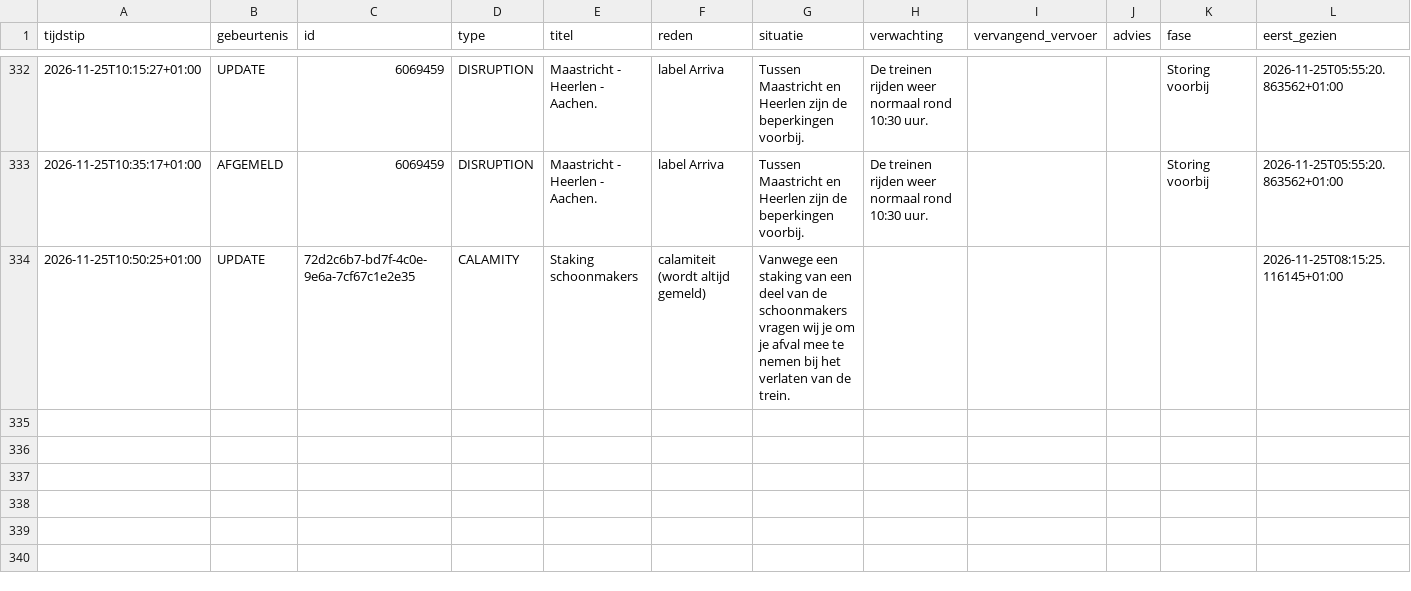
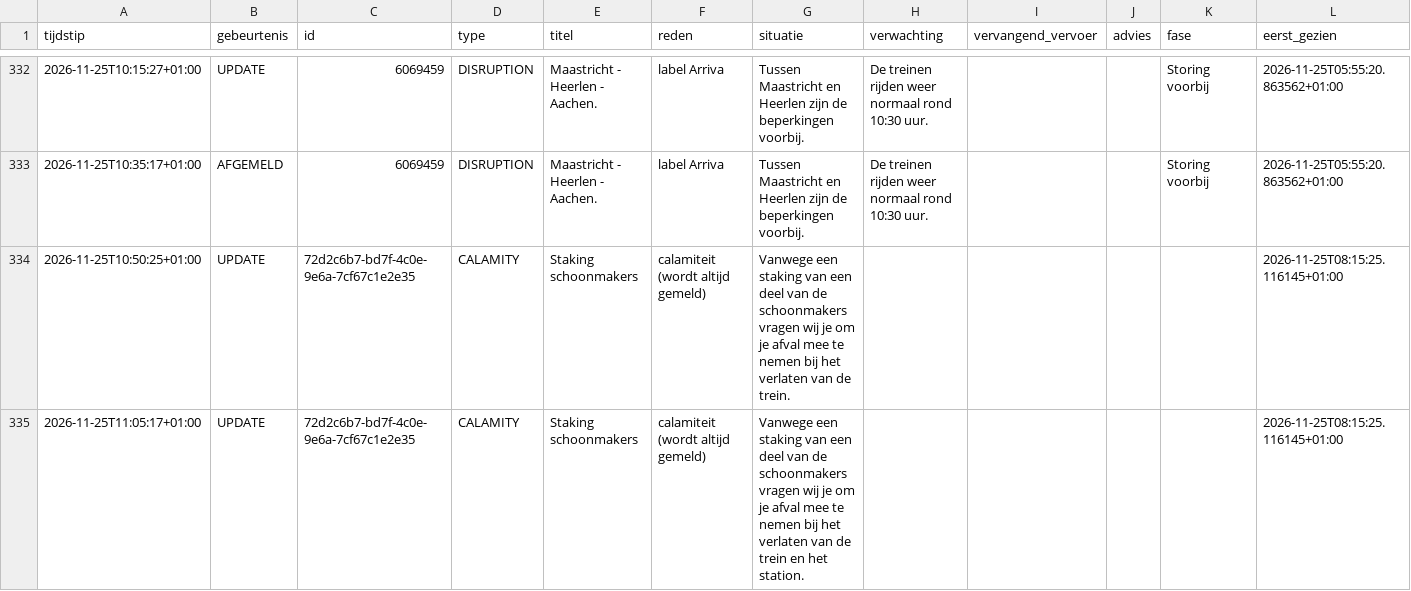
Before and after one commit to ongepland/storingsalert-noord, a CSV file: data/log.csv, drawn as a sheet; only a part is shown, gaps mark what is left out; rows hold the shown columns only; the diff names each change by its address in the sheet, - before the commit and + after, or states it on an @@ line.

```diff
--- a/data/log.csv
+++ b/data/log.csv
+row 335: 2026-11-25T11:05:17+01:00 | UPDATE | 72d2c6b7-bd7f-4c0e-9e6a-7cf67c1e2e35 | CALAMITY | Staking schoonmakers | calamiteit (wordt altijd gemeld) | Vanwege een staking van een deel van de schoonmakers vragen wij je om je afval mee te nemen bij het verlaten van de trein en het station. |  |  |  |  | 2026-11-25T08:15:25.116145+01:00
```
Also changed, not shown: 1 other file.
